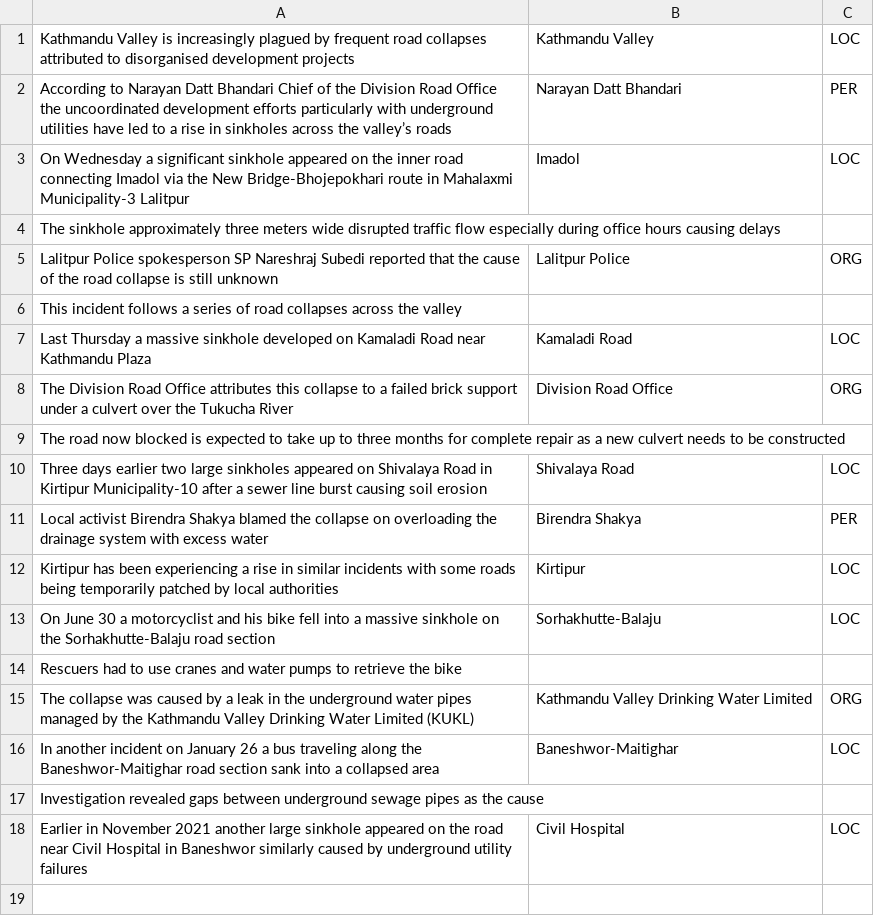
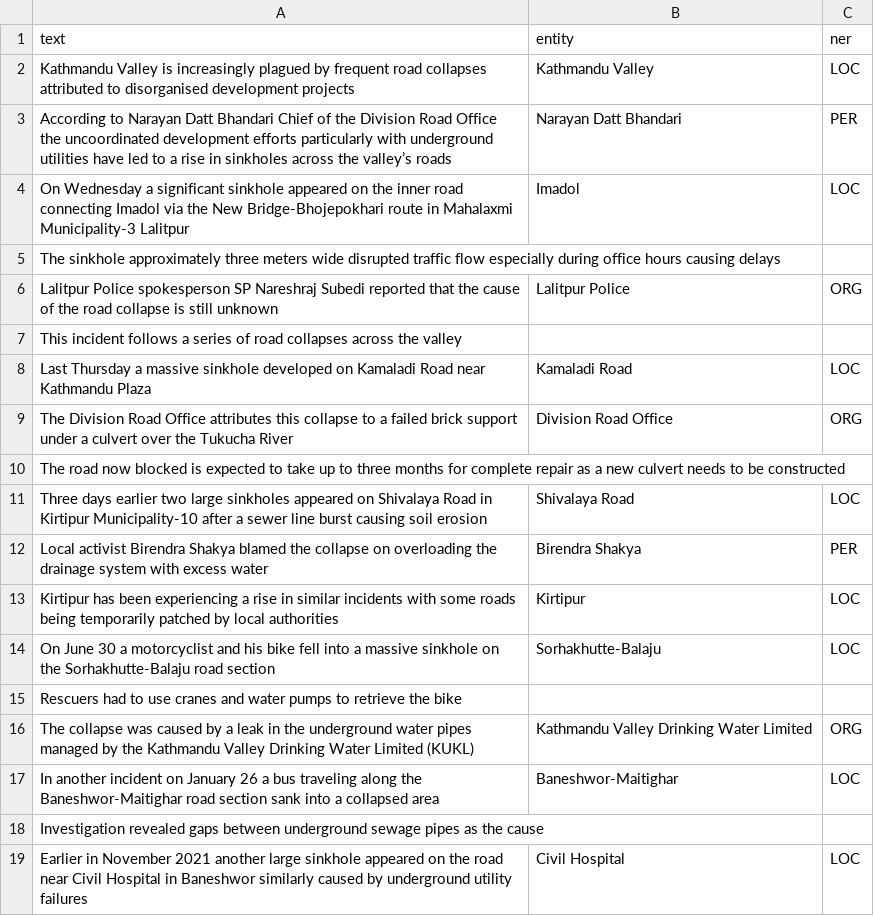
Before and after one commit to noitanec/ner_spark, a CSV file: data/output.csv, drawn as a sheet.

```diff
--- a/data/output.csv
+++ b/data/output.csv
@@ -1 +1,2 @@
+text,entity,ner
 Kathmandu Valley is increasingly plagued by frequent road collapses  attributed to disorganised development projects, Kathmandu Valley, LOC
```
Also changed, not shown: 1 other file.
